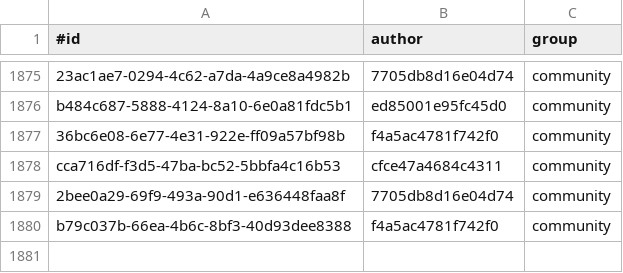
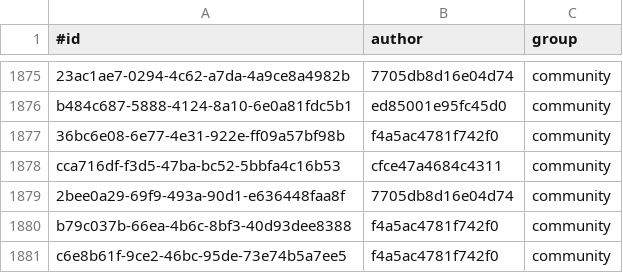
Before and after one commit to KlaudiuszLedwoch/Iron-Admiral, a CSV file: payload/Mods/IronAdmiralDesigns/design_authors.csv, drawn as a sheet; only a part is shown, gaps mark what is left out.

Commit message:
Data and installer from development 66b228de

```diff
--- a/payload/Mods/IronAdmiralDesigns/design_authors.csv
+++ b/payload/Mods/IronAdmiralDesigns/design_authors.csv
@@ -1880 +1880,2 @@ cca716df-f3d5-47ba-bc52-5bbfa4c16b53,cfce47a4684c4311,community
 b79c037b-66ea-4b6c-8bf3-40d93dee8388,f4a5ac4781f742f0,community
+c6e8b61f-9ce2-46bc-95de-73e74b5a7ee5,f4a5ac4781f742f0,community
```
Also changed, not shown: payload/Mods/IronAdmiralDesigns/design_stats_pool.csv, 3 other files.
